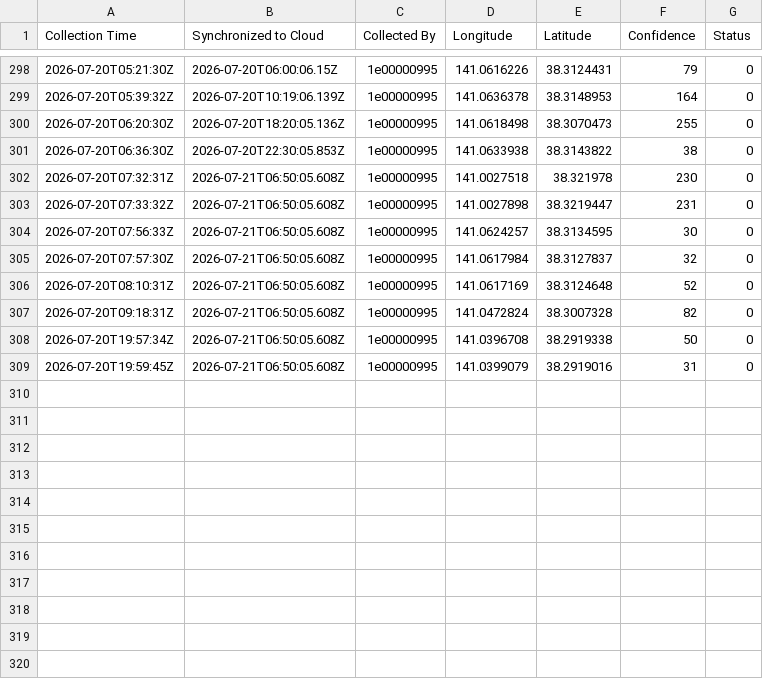
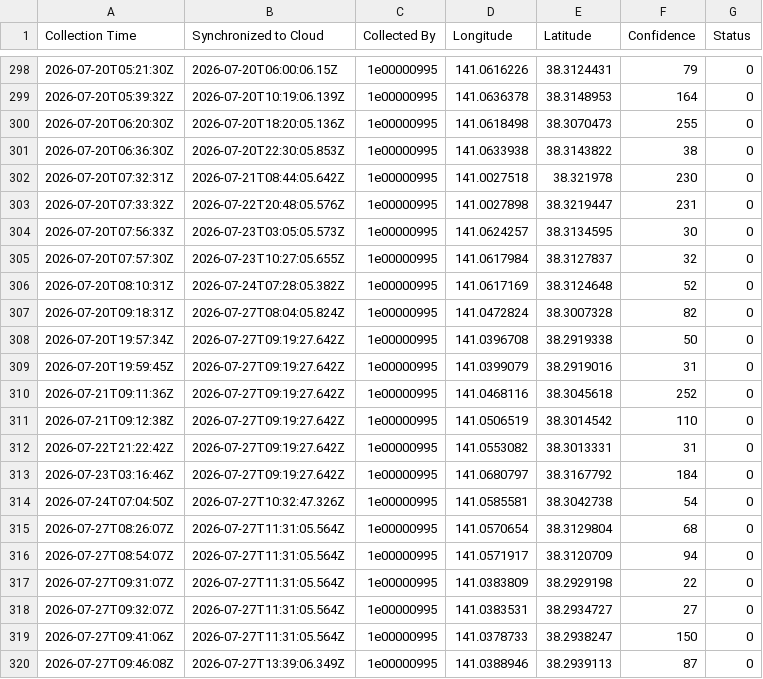
Before and after one commit to RyutaroOizumi/KomukudoriLiveMap, a CSV file: Druidからのデータ/gms/1e00000995-LocationData-Intering-202607-csv.csv, drawn as a sheet; only a part is shown, gaps mark what is left out; the diff covers the shown part only.

```diff
--- a/Druidからのデータ/gms/1e00000995-LocationData-Intering-202607-csv.csv
+++ b/Druidからのデータ/gms/1e00000995-LocationData-Intering-202607-csv.csv
@@ -301,9 +301,20 @@
 2026-07-20T06:36:30Z,2026-07-20T22:30:05.853Z,1e00000995,141.0633938,38.3143822,38,0
-2026-07-20T07:32:31Z,2026-07-21T06:50:05.608Z,1e00000995,141.0027518,38.321978,230,0
-2026-07-20T07:33:32Z,2026-07-21T06:50:05.608Z,1e00000995,141.0027898,38.3219447,231,0
-2026-07-20T07:56:33Z,2026-07-21T06:50:05.608Z,1e00000995,141.0624257,38.3134595,30,0
-2026-07-20T07:57:30Z,2026-07-21T06:50:05.608Z,1e00000995,141.0617984,38.3127837,32,0
-2026-07-20T08:10:31Z,2026-07-21T06:50:05.608Z,1e00000995,141.0617169,38.3124648,52,0
-2026-07-20T09:18:31Z,2026-07-21T06:50:05.608Z,1e00000995,141.0472824,38.3007328,82,0
-2026-07-20T19:57:34Z,2026-07-21T06:50:05.608Z,1e00000995,141.0396708,38.2919338,50,0
-2026-07-20T19:59:45Z,2026-07-21T06:50:05.608Z,1e00000995,141.0399079,38.2919016,31,0
+2026-07-20T07:32:31Z,2026-07-21T08:44:05.642Z,1e00000995,141.0027518,38.321978,230,0
+2026-07-20T07:33:32Z,2026-07-22T20:48:05.576Z,1e00000995,141.0027898,38.3219447,231,0
+2026-07-20T07:56:33Z,2026-07-23T03:05:05.573Z,1e00000995,141.0624257,38.3134595,30,0
+2026-07-20T07:57:30Z,2026-07-23T10:27:05.655Z,1e00000995,141.0617984,38.3127837,32,0
+2026-07-20T08:10:31Z,2026-07-24T07:28:05.382Z,1e00000995,141.0617169,38.3124648,52,0
+2026-07-20T09:18:31Z,2026-07-27T08:04:05.824Z,1e00000995,141.0472824,38.3007328,82,0
+2026-07-20T19:57:34Z,2026-07-27T09:19:27.642Z,1e00000995,141.0396708,38.2919338,50,0
+2026-07-20T19:59:45Z,2026-07-27T09:19:27.642Z,1e00000995,141.0399079,38.2919016,31,0
+2026-07-21T09:11:36Z,2026-07-27T09:19:27.642Z,1e00000995,141.0468116,38.3045618,252,0
+2026-07-21T09:12:38Z,2026-07-27T09:19:27.642Z,1e00000995,141.0506519,38.3014542,110,0
+2026-07-22T21:22:42Z,2026-07-27T09:19:27.642Z,1e00000995,141.0553082,38.3013331,31,0
+2026-07-23T03:16:46Z,2026-07-27T09:19:27.642Z,1e00000995,141.0680797,38.3167792,184,0
+2026-07-24T07:04:50Z,2026-07-27T10:32:47.326Z,1e00000995,141.0585581,38.3042738,54,0
+2026-07-27T08:26:07Z,2026-07-27T11:31:05.564Z,1e00000995,141.0570654,38.3129804,68,0
+2026-07-27T08:54:07Z,2026-07-27T11:31:05.564Z,1e00000995,141.0571917,38.3120709,94,0
+2026-07-27T09:31:07Z,2026-07-27T11:31:05.564Z,1e00000995,141.0383809,38.2929198,22,0
+2026-07-27T09:32:07Z,2026-07-27T11:31:05.564Z,1e00000995,141.0383531,38.2934727,27,0
+2026-07-27T09:41:06Z,2026-07-27T11:31:05.564Z,1e00000995,141.0378733,38.2938247,150,0
+2026-07-27T09:46:08Z,2026-07-27T13:39:06.349Z,1e00000995,141.0388946,38.2939113,87,0
```
Also changed, not shown: 11 added rows elsewhere in this file, Druidからのデータ/data/gms.csv, Druidからのデータ/gms/1e00000984-LocationData-Intering-202607-csv.csv, 32 other files.
